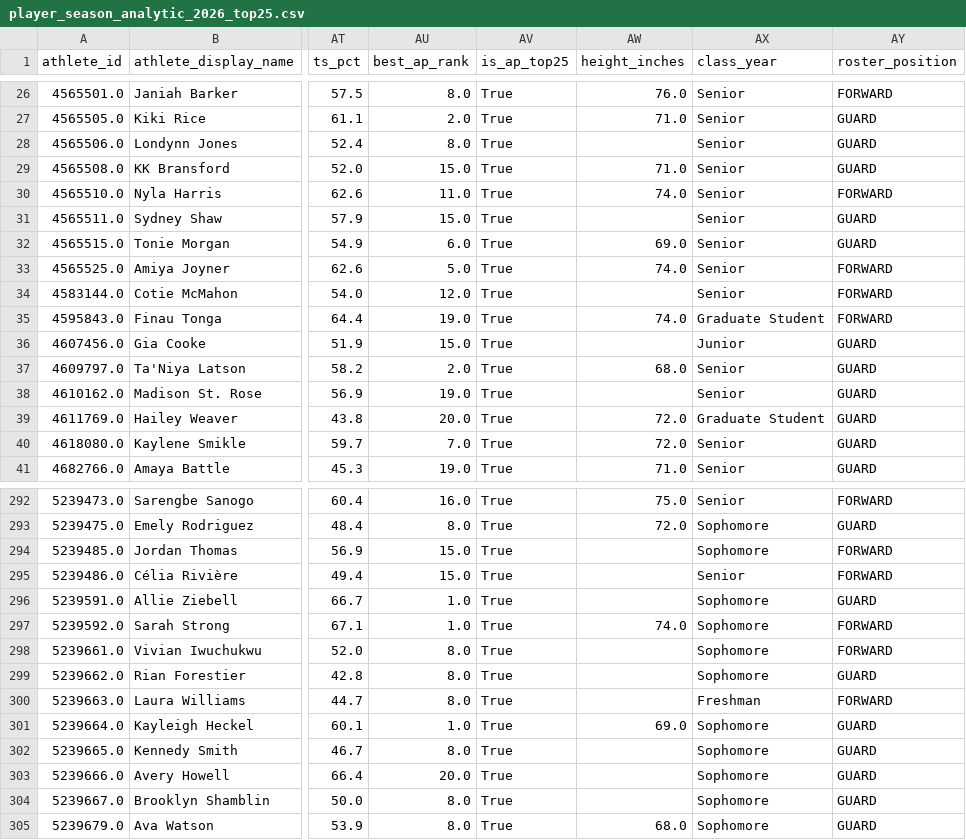
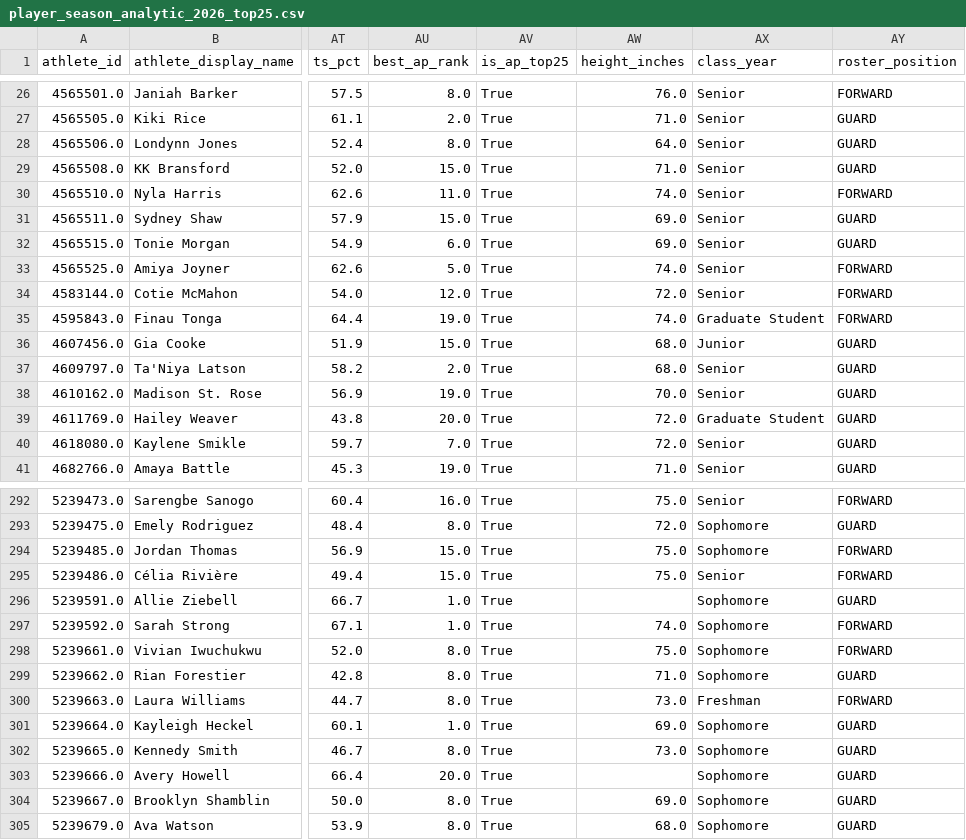
Before and after one commit to kbsmd-sportsmusicdata/wbb_2026_scout_reports, a CSV file: data/processed/roster/player_season_analytic_2026_top25.csv, drawn as a sheet; only a part is shown, gaps mark what is left out; the diff covers the shown part only; the diff names each change by its address in the sheet, - before the commit and + after, or states it on an @@ line.

```diff
--- a/data/processed/roster/player_season_analytic_2026_top25.csv
+++ b/data/processed/roster/player_season_analytic_2026_top25.csv
-AW28 (height_inches): (empty)
+AW28 (height_inches): 64.0
-AW31 (height_inches): (empty)
+AW31 (height_inches): 69.0
-AW34 (height_inches): (empty)
+AW34 (height_inches): 72.0
-AW36 (height_inches): (empty)
+AW36 (height_inches): 68.0
-AW38 (height_inches): (empty)
+AW38 (height_inches): 70.0
-AW294:AW295 (height_inches): (empty)
+AW294:AW295 (height_inches): 75.0
-AW298 (height_inches): (empty)
+AW298 (height_inches): 75.0
-AW299 (height_inches): (empty)
+AW299 (height_inches): 71.0
-AW300 (height_inches): (empty)
+AW300 (height_inches): 73.0
-AW302 (height_inches): (empty)
+AW302 (height_inches): 73.0
-AW304 (height_inches): (empty)
+AW304 (height_inches): 69.0
```
Also changed, not shown: 34 edited cells elsewhere in this file, data/processed/roster/team_season_analytic_2026.csv, data/processed/roster/team_season_analytic_2026_top25.csv, 3 other files.
